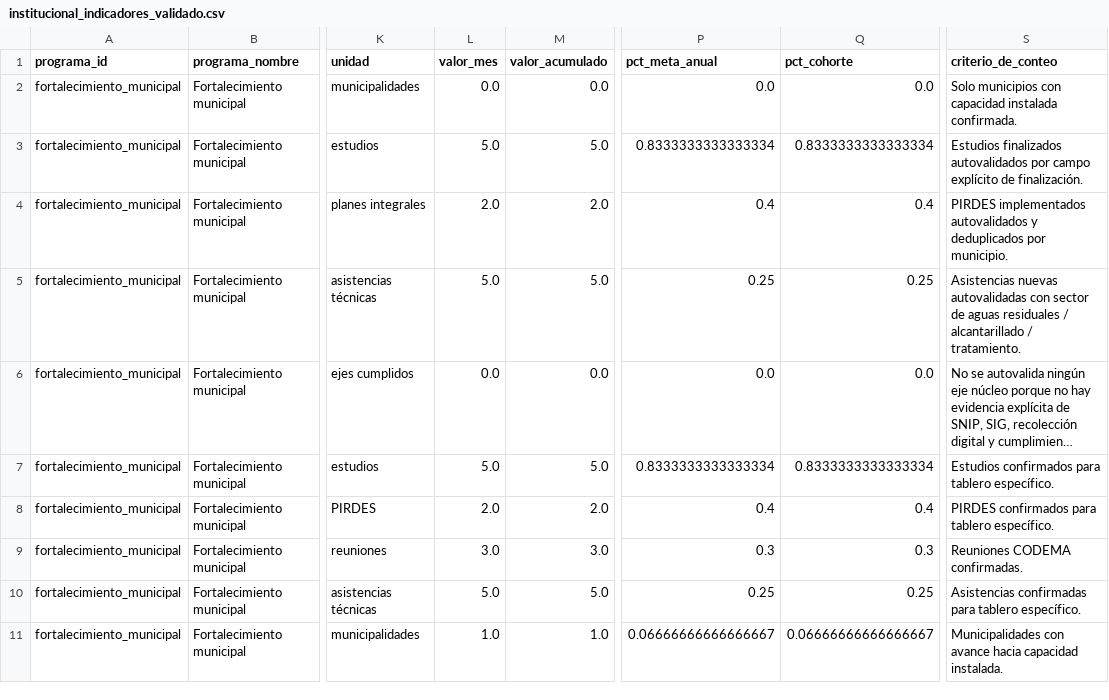
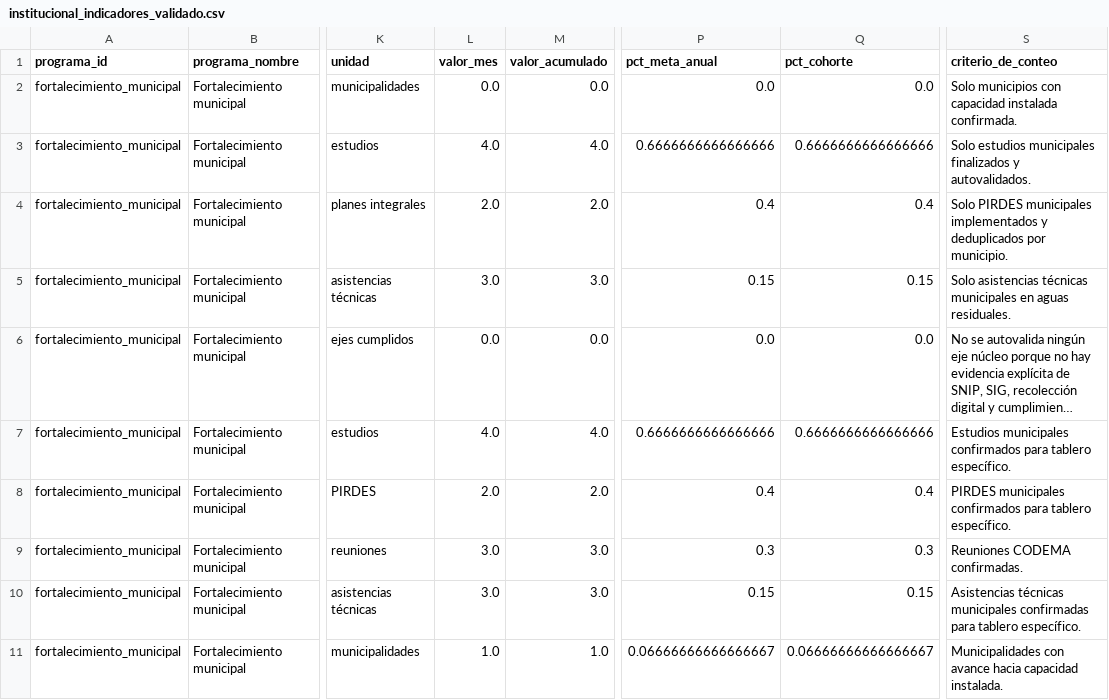
Before and after one commit to geograficaaala/AALA-dashboard, a CSV file: docs/data/fortalecimiento_municipal/institucional_indicadores_validado.csv, drawn as a sheet; only a part is shown, gaps mark what is left out; long unchanged cells end in …; the diff names each change by its address in the sheet, - before the commit and + after, or states it on an @@ line.

```diff
--- a/docs/data/fortalecimiento_municipal/institucional_indicadores_validado.csv
+++ b/docs/data/fortalecimiento_municipal/institucional_indicadores_validado.csv
-L3 (valor_mes): 5.0
+L3 (valor_mes): 4.0
-M3 (valor_acumulado): 5.0
+M3 (valor_acumulado): 4.0
-P3 (pct_meta_anual): 0.8333333333333334
+P3 (pct_meta_anual): 0.6666666666666666
-Q3 (pct_cohorte): 0.8333333333333334
+Q3 (pct_cohorte): 0.6666666666666666
-S3 (criterio_de_conteo): Estudios finalizados autovalidados por campo explícito de finalización.
+S3 (criterio_de_conteo): Solo estudios municipales finalizados y autovalidados.
-S4 (criterio_de_conteo): PIRDES implementados autovalidados y deduplicados…
+S4 (criterio_de_conteo): Solo PIRDES municipales implementados y deduplicados…
-L5 (valor_mes): 5.0
+L5 (valor_mes): 3.0
-M5 (valor_acumulado): 5.0
+M5 (valor_acumulado): 3.0
-P5 (pct_meta_anual): 0.25
+P5 (pct_meta_anual): 0.15
-Q5 (pct_cohorte): 0.25
+Q5 (pct_cohorte): 0.15
-S5 (criterio_de_conteo): Asistencias nuevas autovalidadas con sector de aguas residuales / alcantarillado / tratamiento.
+S5 (criterio_de_conteo): Solo asistencias técnicas municipales en aguas residuales.
-L7 (valor_mes): 5.0
+L7 (valor_mes): 4.0
-M7 (valor_acumulado): 5.0
+M7 (valor_acumulado): 4.0
-P7 (pct_meta_anual): 0.8333333333333334
+P7 (pct_meta_anual): 0.6666666666666666
-Q7 (pct_cohorte): 0.8333333333333334
+Q7 (pct_cohorte): 0.6666666666666666
-S7 (criterio_de_conteo): Estudios confirmados para…
+S7 (criterio_de_conteo): Estudios municipales confirmados para…
-S8 (criterio_de_conteo): PIRDES confirmados para…
+S8 (criterio_de_conteo): PIRDES municipales confirmados para…
-L10 (valor_mes): 5.0
+L10 (valor_mes): 3.0
-M10 (valor_acumulado): 5.0
+M10 (valor_acumulado): 3.0
-P10 (pct_meta_anual): 0.25
+P10 (pct_meta_anual): 0.15
-Q10 (pct_cohorte): 0.25
+Q10 (pct_cohorte): 0.15
-S10 (criterio_de_conteo): Asistencias confirmadas para…
+S10 (criterio_de_conteo): Asistencias técnicas municipales confirmadas para…
```
Also changed, not shown: docs/data/fortalecimiento_municipal/indicadores_resumen_validado.csv, docs/data/fortalecimiento_municipal/programa_card.csv.
